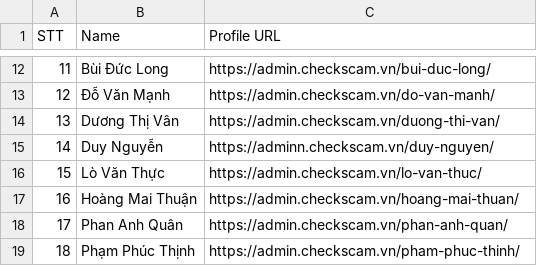
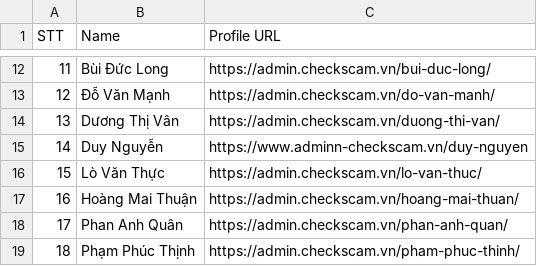
Before and after one commit to vthuan-dev/bot-checkscam, a CSV file: admin-urls.csv, drawn as a sheet; only a part is shown, gaps mark what is left out.

```diff
--- a/admin-urls.csv
+++ b/admin-urls.csv
@@ -14,3 +14,3 @@ STT,Name,Profile URL
 13,"Dương Thị Vân","https://admin.checkscam.vn/duong-thi-van/"
-14,"Duy Nguyễn","  https://adminn.checkscam.vn/duy-nguyen/"
+14,"Duy Nguyễn","  https://www.adminn-checkscam.vn/duy-nguyen"
 15,"Lò Văn Thực","https://admin.checkscam.vn/lo-van-thuc/"
```
Also changed, not shown: admins.csv, 3 other files.
